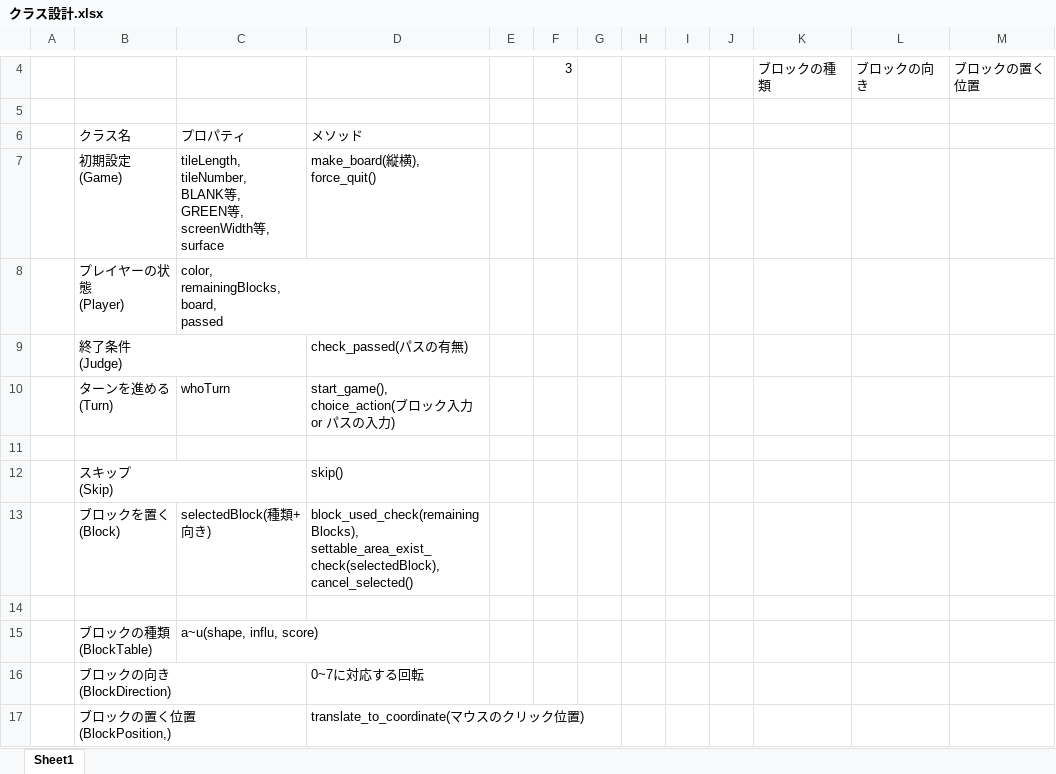
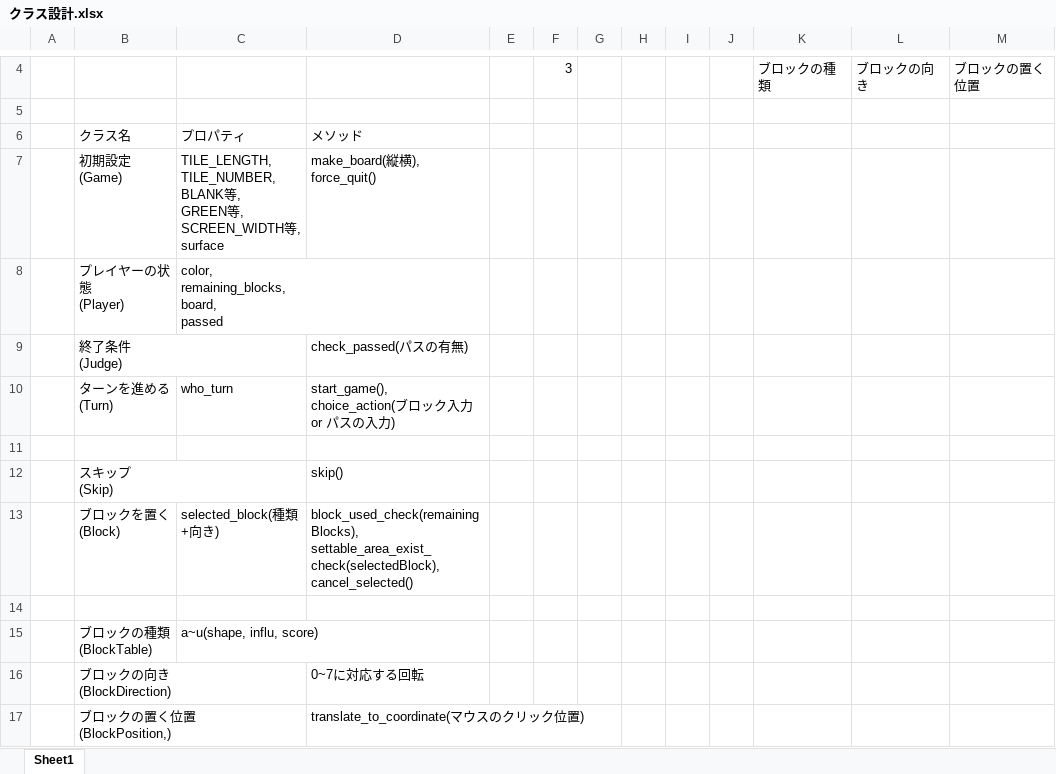
Before and after one commit to jonpili/KomatsuBlokus, an Excel workbook: クラス設計.xlsx, sheet Sheet1, drawn as a sheet; only a part is shown, gaps mark what is left out; values as stored, in another font and other column widths than the file's, no borders; ↵ is a line break in a cell; the diff names each change by its address in the sheet, - before the commit and + after, or states it on an @@ line.

Commit message:
微修正

```diff
--- a/クラス設計.xlsx (sheet Sheet1)
+++ b/クラス設計.xlsx (sheet Sheet1)
-C7: tileLength, ↵ tileNumber, ↵ BLANK等, ↵ GREEN等, ↵ screenWidth等,…
+C7: TILE_LENGTH, ↵ TILE_NUMBER, ↵ BLANK等, ↵ GREEN等, ↵ SCREEN_WIDTH等,…
-C8: color, ↵ remainingBlocks, ↵ board, ↵ passed
+C8: color, ↵ remaining_blocks, ↵ board, ↵ passed
-C10: whoTurn
+C10: who_turn
-C13: selectedBlock(種類+向き)
+C13: selected_block(種類+向き)
```
